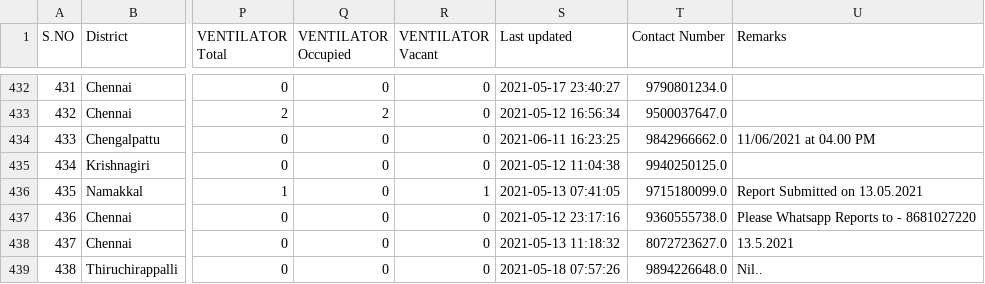
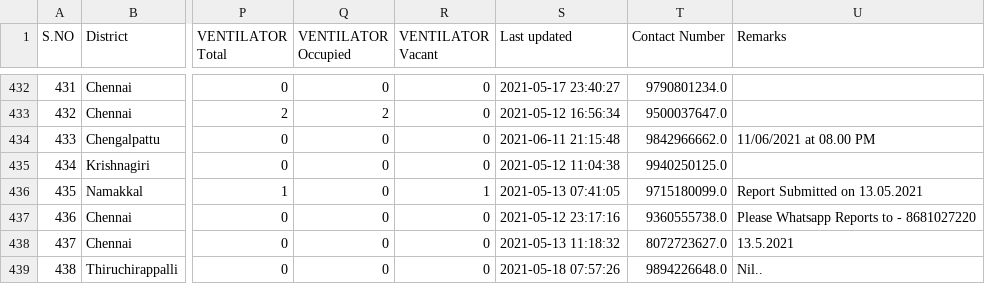
Before and after one commit to stopcoronatn/stopcoronatn.github.io, a CSV file: data/beds.csv, drawn as a sheet; only a part is shown, gaps mark what is left out; the diff names each change by its address in the sheet, - before the commit and + after, or states it on an @@ line.

```diff
--- a/data/beds.csv
+++ b/data/beds.csv
-S434 (Last updated): 2021-06-11 16:23:25
+S434 (Last updated): 2021-06-11 21:15:48
-U434 (Remarks): 11/06/2021 at 04.00 PM
+U434 (Remarks): 11/06/2021 at 08.00 PM
```
